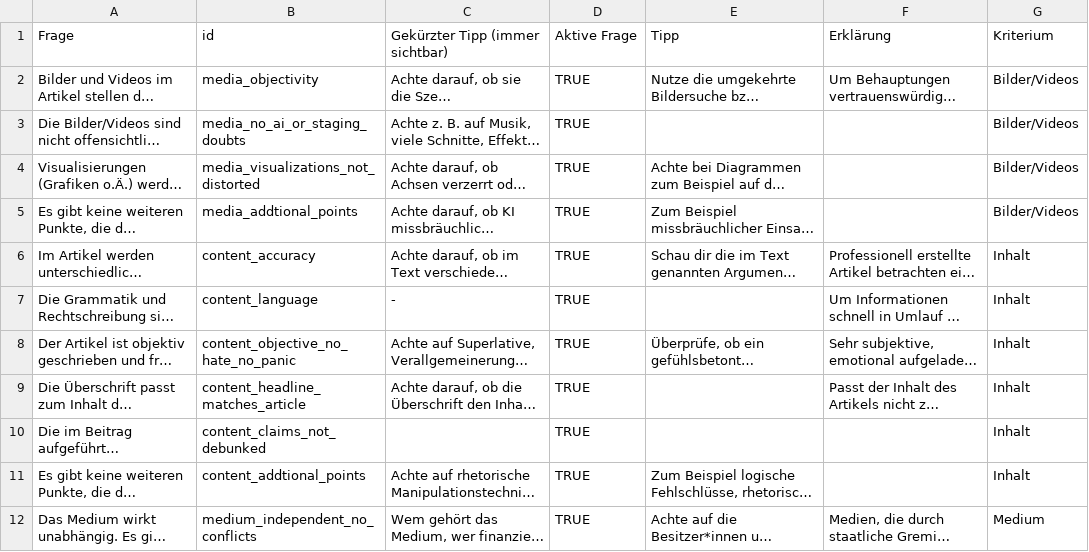
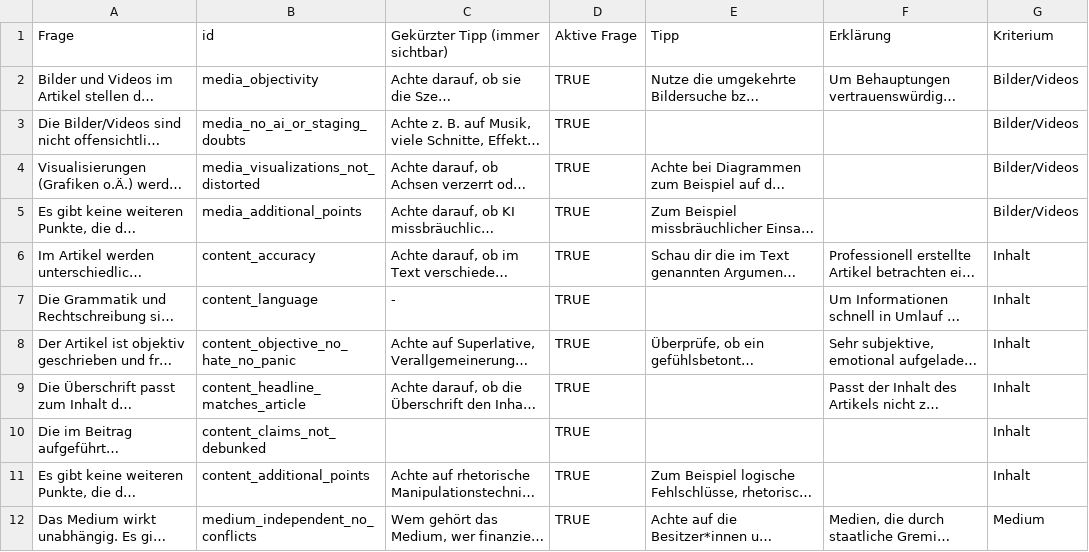
Before and after one commit to DetektivKollektiv/codetekt-supabase, a CSV file: supabase/review_templates/template_3.csv, drawn as a sheet; only a part is shown; long unchanged cells end in …; the diff names each change by its address in the sheet, - before the commit and + after, or states it on an @@ line.

Commit message:
fixed typo in: content_addtional_points and media_addtional_points

```diff
--- a/supabase/review_templates/template_3.csv
+++ b/supabase/review_templates/template_3.csv
-B5: media_addtional_points
+B5: media_additional_points
-B11: content_addtional_points
+B11: content_additional_points
```
Also changed, not shown: 7 other files.
